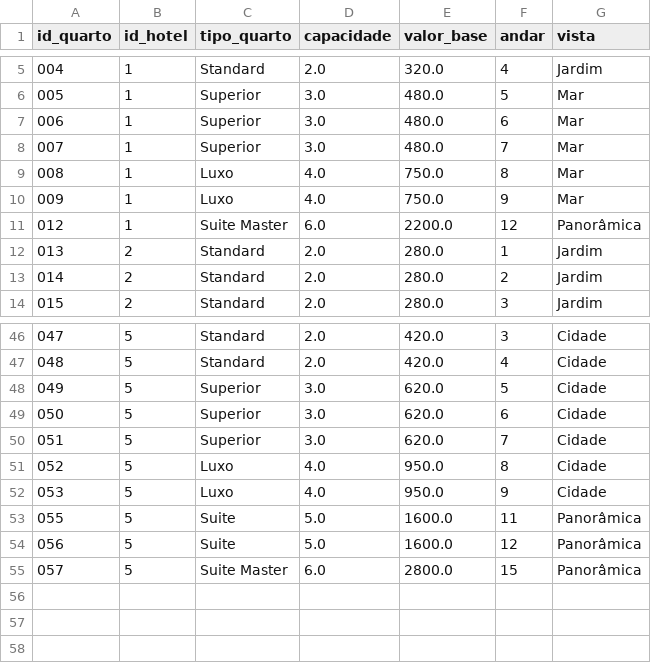
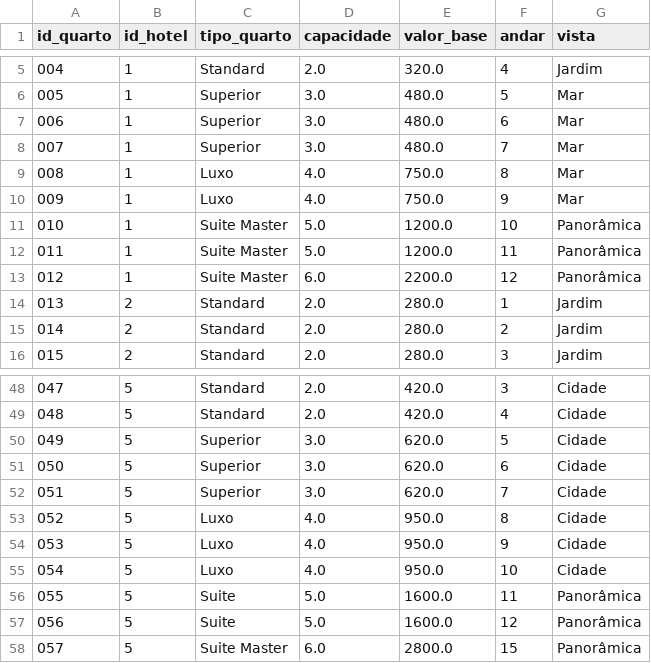
Before and after one commit to alexxjustino/ProjetoNaraSenac, a CSV file: quartos_tratado.csv, drawn as a sheet; only a part is shown, gaps mark what is left out.

Commit message:
Add files via upload

```diff
--- a/quartos_tratado.csv
+++ b/quartos_tratado.csv
@@ -10,2 +10,4 @@ id_quarto,id_hotel,tipo_quarto,capacidade,valor_base,andar,vista
 009,1,Luxo,4.0,750.0,9,Mar
+010,1,Suite Master,5.0,1200.0,10,Panorâmica
+011,1,Suite Master,5.0,1200.0,11,Panorâmica
 012,1,Suite Master,6.0,2200.0,12,Panorâmica
@@ -52,2 +54,3 @@ id_quarto,id_hotel,tipo_quarto,capacidade,valor_base,andar,vista
 053,5,Luxo,4.0,950.0,9,Cidade
+054,5,Luxo,4.0,950.0,10,Cidade
 055,5,Suite,5.0,1600.0,11,Panorâmica
```
